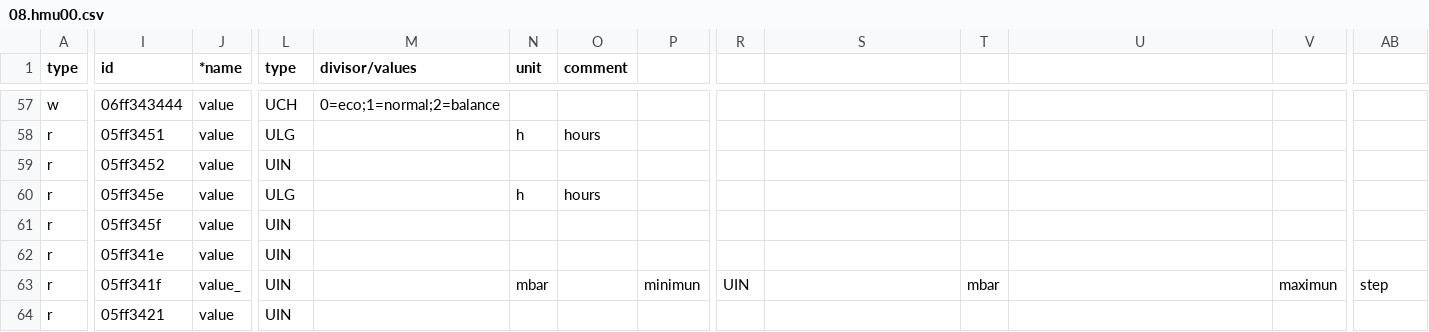
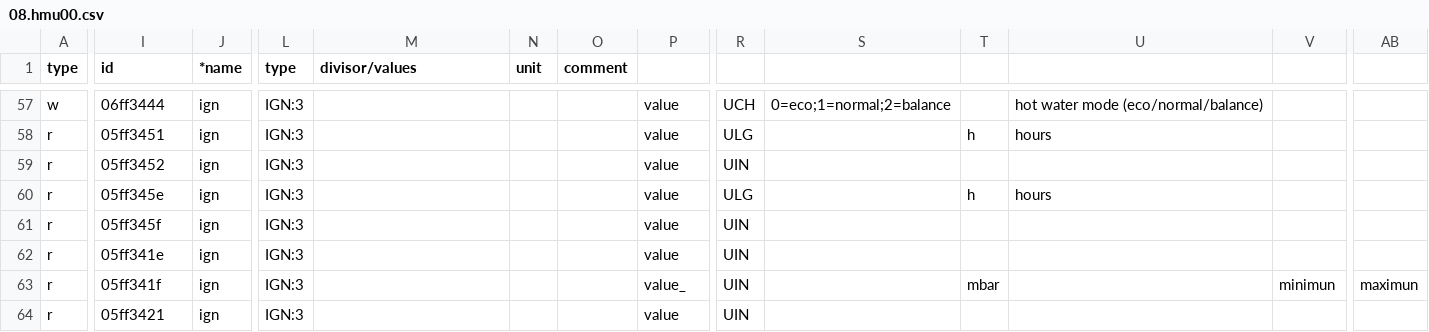
Before and after one commit to edudele/ebusd-configuration, a CSV file: outcsv/@ebusd/ebus-typespec/vaillant/08.hmu00.csv, drawn as a sheet; only a part is shown, gaps mark what is left out; the diff covers the shown part only; the diff names each change by its address in the sheet, - before the commit and + after, or states it on an @@ line.

```diff
--- a/outcsv/@ebusd/ebus-typespec/vaillant/08.hmu00.csv
+++ b/outcsv/@ebusd/ebus-typespec/vaillant/08.hmu00.csv
-I57 (id): 06ff343444
+I57 (id): 06ff3444
-J57:J62 (*name): value
+J57:J62 (*name): ign
-L57 (type): UCH
+L57 (type): IGN:3
-M57 (divisor/values): 0=eco;1=normal;2=balance
+M57 (divisor/values): (empty)
-P57:P62: (empty)
+P57:P62: value
-R57: (empty)
+R57: UCH
-S57: (empty)
+S57: 0=eco;1=normal;2=balance
-U57: (empty)
+U57: hot water mode (eco/normal/balance)
-L58 (type): ULG
+L58 (type): IGN:3
-N58 (unit): h
+N58 (unit): (empty)
-O58 (comment): hours
+O58 (comment): (empty)
-R58: (empty)
+R58: ULG
-T58: (empty)
+T58: h
-U58: (empty)
+U58: hours
-L59 (type): UIN
+L59 (type): IGN:3
-R59: (empty)
+R59: UIN
-L60 (type): ULG
+L60 (type): IGN:3
-N60 (unit): h
+N60 (unit): (empty)
-O60 (comment): hours
+O60 (comment): (empty)
-R60: (empty)
+R60: ULG
-T60: (empty)
+T60: h
-U60: (empty)
+U60: hours
-L61:L64 (type): UIN
+L61:L64 (type): IGN:3
-R61:R62: (empty)
+R61:R62: UIN
-J63 (*name): value_
+J63 (*name): ign
-N63 (unit): mbar
+N63 (unit): (empty)
-P63: minimun
+P63: value_
-V63: maximun
+V63: minimun
-AB63: step
+AB63: maximun
-J64 (*name): value
+J64 (*name): ign
-P64: (empty)
+P64: value
-R64: (empty)
+R64: UIN
```
Also changed, not shown: 72 edited cells elsewhere in this file, 2 other files.
